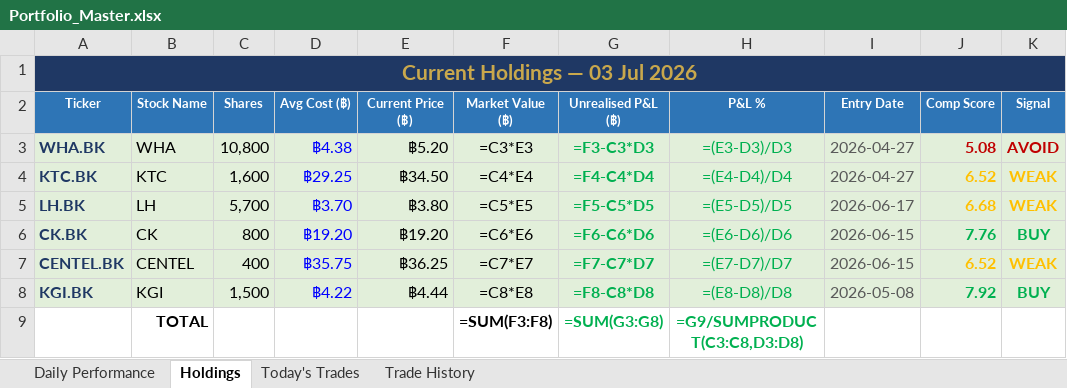
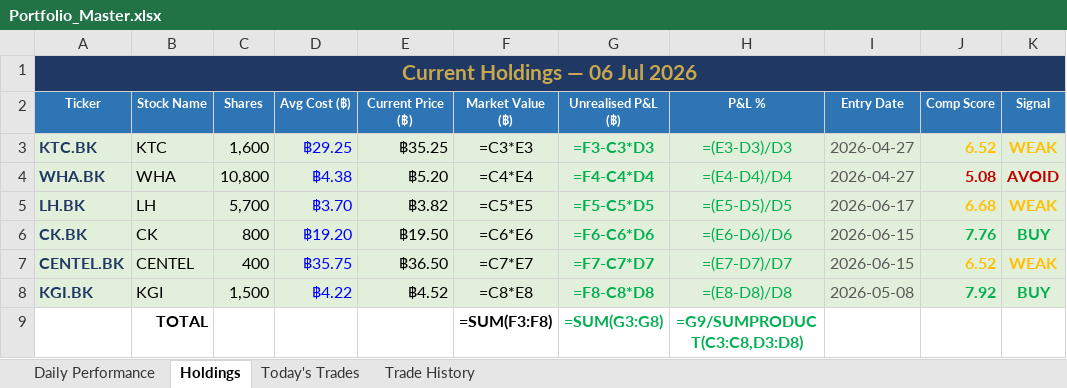
Before and after one commit to PP8825/thai-set-trading, an Excel workbook: Portfolio_Reports/Portfolio_Master.xlsx, sheet Holdings, drawn as a sheet; values as stored, in another font and other column widths than the file's, no borders; formulas without a stored value are shown as written; removed rows and columns are numbered as before the commit, all else as after; the diff names each change by its address in the sheet, - before the commit and + after, or states it on an @@ line.

Commit message:
EOD report 20260706 [skip ci]

```diff
--- a/Portfolio_Reports/Portfolio_Master.xlsx (sheet Holdings)
+++ b/Portfolio_Reports/Portfolio_Master.xlsx (sheet Holdings)
-A1 (Ticker): Current Holdings — 03 Jul 2026
+A1 (Ticker): Current Holdings — 06 Jul 2026
+row 3: KTC.BK | KTC | 1,600 | ฿29.25 | ฿35.25 | =C3*E3 | =F3-C3*D3 | =(E3-D3)/D3 | 2026-04-27 | 6.52 | WEAK
-F4 (Market Value (฿)): =C3*E3
+F4 (Market Value (฿)): =C4*E4
-G4 (Unrealised P&L (฿)): =F3-C3*D3
+G4 (Unrealised P&L (฿)): =F4-C4*D4
-H4 (P&L %): =(E3-D3)/D3
+H4 (P&L %): =(E4-D4)/D4
-row 4: KTC.BK | KTC | 1,600 | ฿29.25 | ฿34.50 | =C4*E4 | =F4-C4*D4 | =(E4-D4)/D4 | 2026-04-27 | 6.52 | WEAK
-E5 (Current Price (฿)): ฿3.80
+E5 (Current Price (฿)): ฿3.82
-E6 (Current Price (฿)): ฿19.20
+E6 (Current Price (฿)): ฿19.50
-E7 (Current Price (฿)): ฿36.25
+E7 (Current Price (฿)): ฿36.50
-E8 (Current Price (฿)): ฿4.44
+E8 (Current Price (฿)): ฿4.52
```
Also changed, not shown: sheet Daily Performance, sheet Today's Trades, 1 other file.
